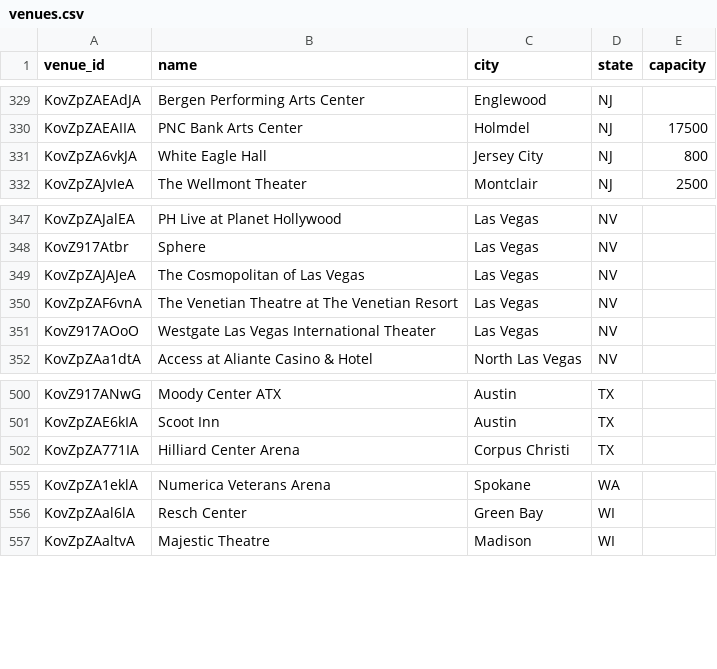
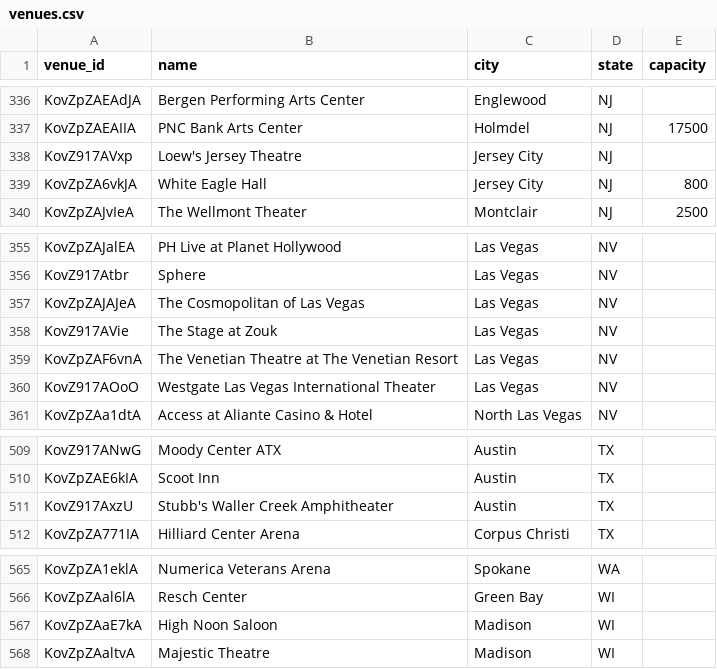
Before and after one commit to TylerWichman/presalewatch, a CSV file: db/venues.csv, drawn as a sheet; only a part is shown, gaps mark what is left out; the diff covers the shown part only.

```diff
--- a/db/venues.csv
+++ b/db/venues.csv
@@ -330,2 +337,3 @@ KovZpZAEAdJA,Bergen Performing Arts Center,Englewood,NJ,
 KovZpZAEAIIA,PNC Bank Arts Center,Holmdel,NJ,17500
+KovZ917AVxp,Loew's Jersey Theatre,Jersey City,NJ,
 KovZpZA6vkJA,White Eagle Hall,Jersey City,NJ,800
@@ -349,2 +357,3 @@ KovZ917Atbr,Sphere,Las Vegas,NV,
 KovZpZAJAJeA,The Cosmopolitan of Las Vegas,Las Vegas,NV,
+KovZ917AVie,The Stage at Zouk,Las Vegas,NV,
 KovZpZAF6vnA,The Venetian Theatre at The Venetian Resort,Las Vegas,NV,
@@ -501,2 +510,3 @@ KovZ917ANwG,Moody Center ATX,Austin,TX,
 KovZpZAE6kIA,Scoot Inn,Austin,TX,
+KovZ917AxzU,Stubb's Waller Creek Amphitheater,Austin,TX,
 KovZpZA771IA,Hilliard Center Arena,Corpus Christi,TX,
@@ -556,2 +566,3 @@ KovZpZA1eklA,Numerica Veterans Arena,Spokane,WA,
 KovZpZAal6lA,Resch Center,Green Bay,WI,
+KovZpZAaE7kA,High Noon Saloon,Madison,WI,
 KovZpZAaltvA,Majestic Theatre,Madison,WI,
```
Also changed, not shown: 7 added rows elsewhere in this file, db/artists.csv, 4 other files.
